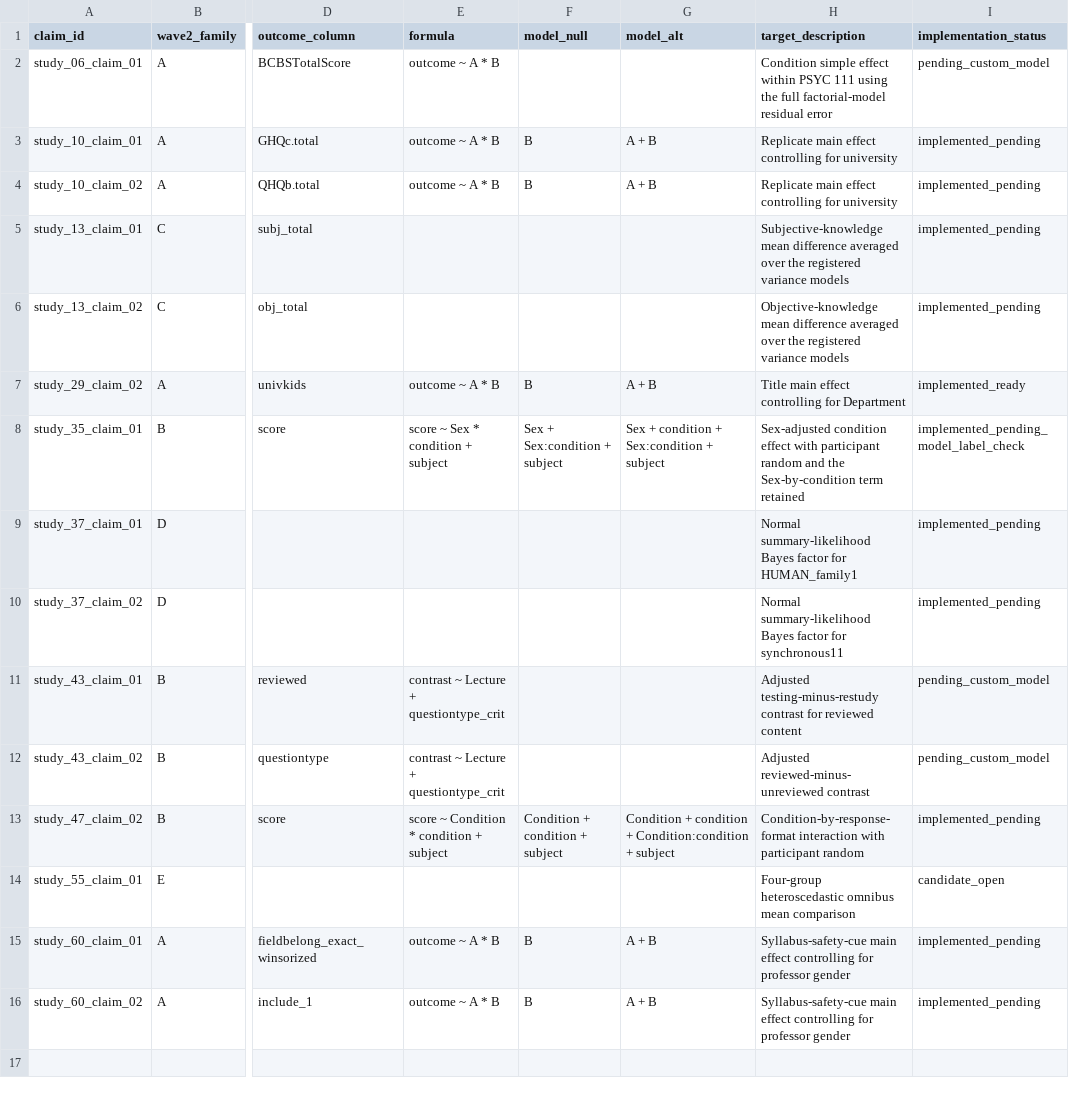
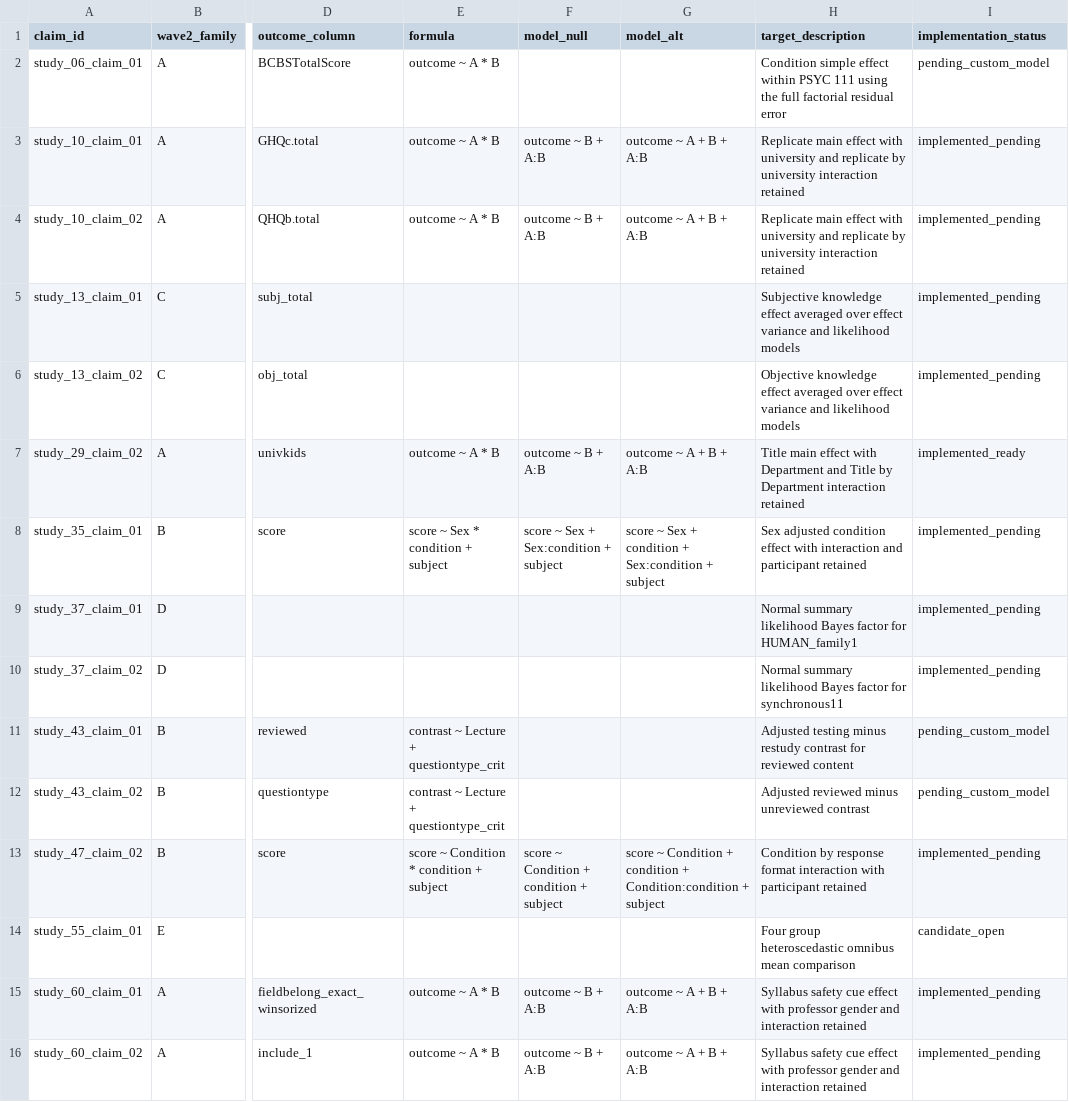
Before and after one commit to carmojudicemota/bayesian-reanalysis-v1, a CSV file: config/wave2_claim_specs.csv, drawn as a sheet; only a part is shown, gaps mark what is left out; the diff names each change by its address in the sheet, - before the commit and + after, or states it on an @@ line.

Commit message:
Updated configuration table

```diff
--- a/config/wave2_claim_specs.csv
+++ b/config/wave2_claim_specs.csv
-H2 (target_description): …the full factorial-model residual error
+H2 (target_description): …the full factorial residual error
-F3:F4 (model_null): B
+F3:F4 (model_null): outcome ~ B + A:B
-G3:G4 (model_alt): A + B
+G3:G4 (model_alt): outcome ~ A + B + A:B
-H3:H4 (target_description): …main effect controlling for university
+H3:H4 (target_description): …main effect with university and replicate by university interaction retained
-H5 (target_description): Subjective-knowledge mean difference averaged over the registered variance models
+H5 (target_description): Subjective knowledge effect averaged over effect variance and likelihood models
-H6 (target_description): Objective-knowledge mean difference averaged over the registered variance models
+H6 (target_description): Objective knowledge effect averaged over effect variance and likelihood models
-F7 (model_null): B
+F7 (model_null): outcome ~ B + A:B
-G7 (model_alt): A + B
+G7 (model_alt): outcome ~ A + B + A:B
-H7 (target_description): …main effect controlling for Department
+H7 (target_description): …main effect with Department and Title by Department interaction retained
-F8 (model_null): Sex + Sex:condition + subject
+F8 (model_null): score ~ Sex + Sex:condition + subject
-G8 (model_alt): Sex + condition + Sex:condition + subject
+G8 (model_alt): score ~ Sex + condition + Sex:condition + subject
-H8 (target_description): Sex-adjusted condition effect with participant random and the Sex-by-condition term retained
+H8 (target_description): Sex adjusted condition effect with interaction and participant retained
-I8 (implementation_status): implemented_pending_model_label_check
+I8 (implementation_status): implemented_pending
-H9 (target_description): Normal summary-likelihood Bayes factor…
+H9 (target_description): Normal summary likelihood Bayes factor…
-H10 (target_description): Normal summary-likelihood Bayes factor…
+H10 (target_description): Normal summary likelihood Bayes factor…
-H11 (target_description): Adjusted testing-minus-restudy contrast for…
+H11 (target_description): Adjusted testing minus restudy contrast for…
-H12 (target_description): Adjusted reviewed-minus-unreviewed contrast
+H12 (target_description): Adjusted reviewed minus unreviewed contrast
-F13 (model_null): Condition + condition + subject
+F13 (model_null): score ~ Condition + condition + subject
-G13 (model_alt): Condition +…
+G13 (model_alt): score ~ Condition +…
-H13 (target_description): Condition-by-response-format interaction with participant random
+H13 (target_description): Condition by response format interaction with participant retained
-H14 (target_description): Four-group heteroscedastic omnibus…
+H14 (target_description): Four group heteroscedastic omnibus…
-F15:F16 (model_null): B
+F15:F16 (model_null): outcome ~ B + A:B
-G15:G16 (model_alt): A + B
+G15:G16 (model_alt): outcome ~ A + B + A:B
-H15:H16 (target_description): Syllabus-safety-cue main effect controlling for professor gender
+H15:H16 (target_description): Syllabus safety cue effect with professor gender and interaction retained
```
